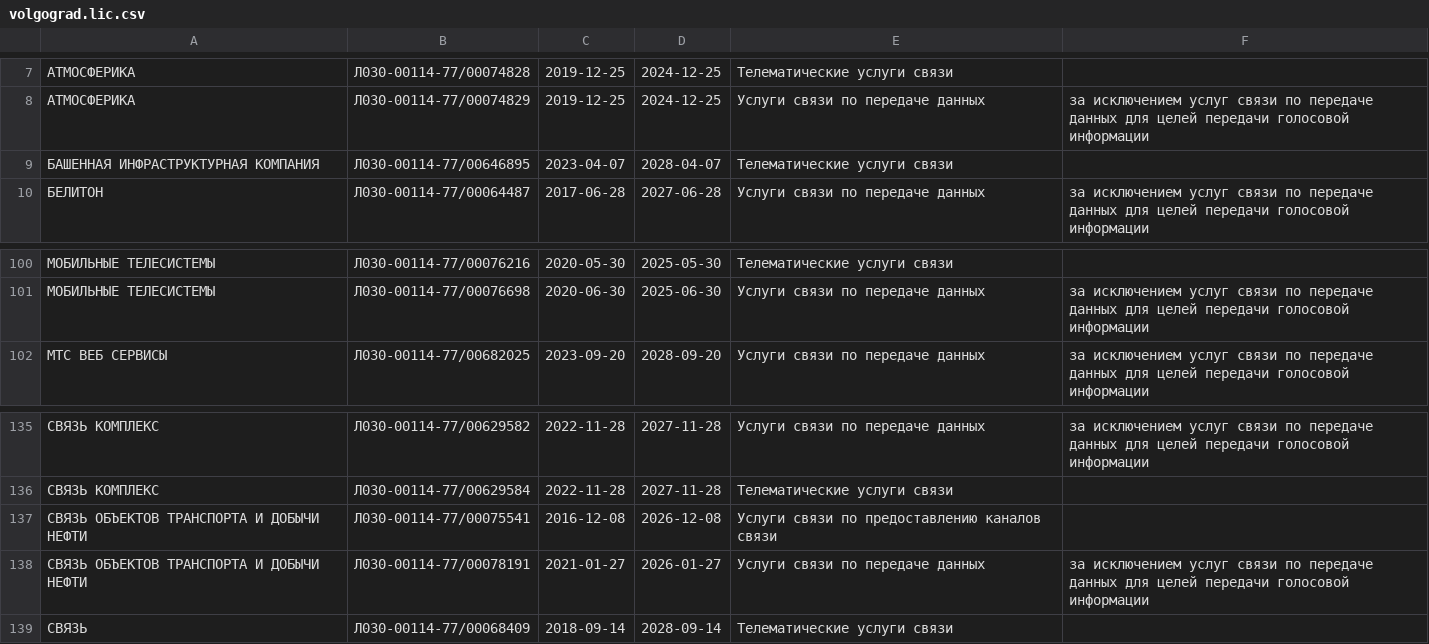
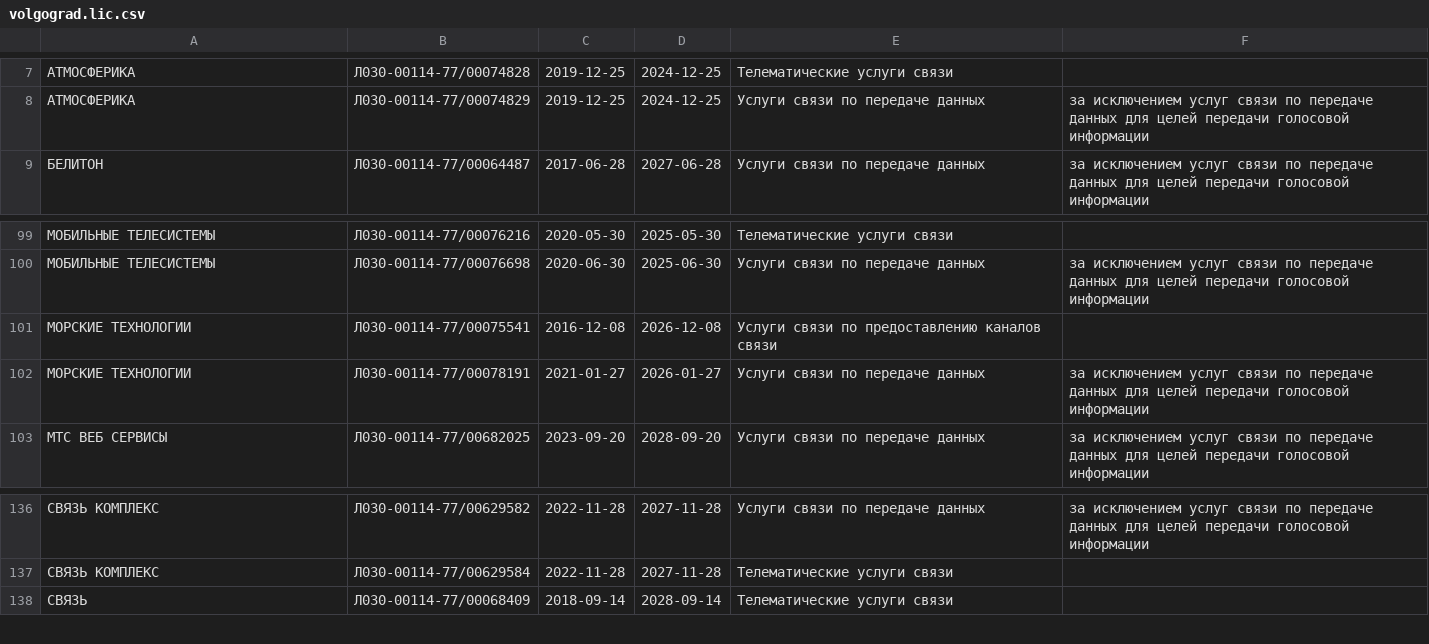
Before and after one commit to Urlandi/rkn-opendata-vlg, a CSV file: volgograd.lic.csv, drawn as a sheet; only a part is shown, gaps mark what is left out; removed rows and columns are numbered as before the commit, all else as after; the diff names each change by its address in the sheet, - before the commit and + after, or states it on an @@ line.

```diff
--- a/volgograd.lic.csv
+++ b/volgograd.lic.csv
-row 9: БАШЕННАЯ ИНФРАСТРУКТУРНАЯ КОМПАНИЯ | Л030-00114-77/00646895 | 2023-04-07 | 2028-04-07 | Телематические услуги связи
+row 101: МОРСКИЕ ТЕХНОЛОГИИ | Л030-00114-77/00075541 | 2016-12-08 | 2026-12-08 | Услуги связи по предоставлению каналов связи
+row 102: МОРСКИЕ ТЕХНОЛОГИИ | Л030-00114-77/00078191 | 2021-01-27 | 2026-01-27 | Услуги связи по передаче данных | за исключением услуг связи по передаче данных для целей передачи голосовой информации
-row 137: СВЯЗЬ ОБЪЕКТОВ ТРАНСПОРТА И ДОБЫЧИ НЕФТИ | Л030-00114-77/00075541 | 2016-12-08 | 2026-12-08 | Услуги связи по предоставлению каналов связи
-row 138: СВЯЗЬ ОБЪЕКТОВ ТРАНСПОРТА И ДОБЫЧИ НЕФТИ | Л030-00114-77/00078191 | 2021-01-27 | 2026-01-27 | Услуги связи по передаче данных | за исключением услуг связи по передаче данных для целей передачи голосовой информации
```
Also changed, not shown: 1 other file.
